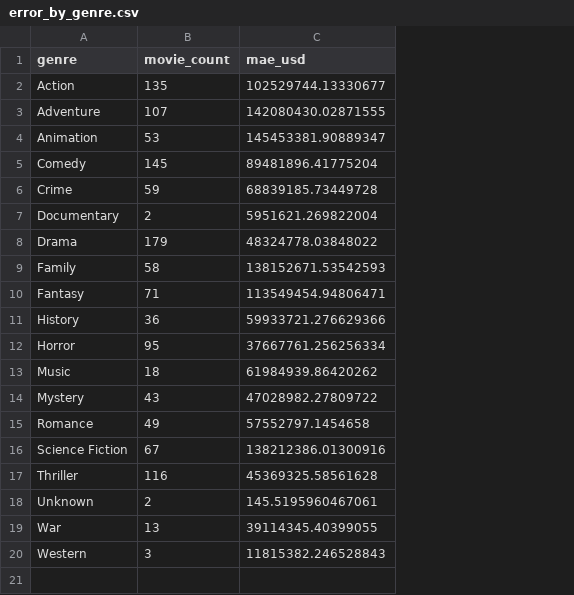
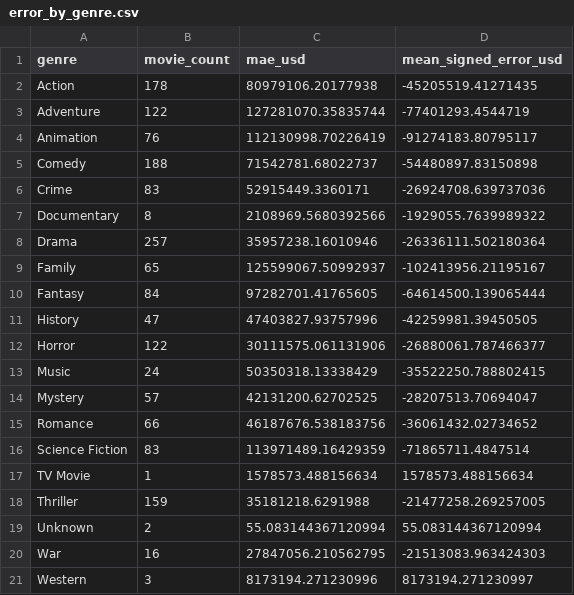
Before and after one commit to shani-ifrach/boxoffice-revenue-prediction, a CSV file: reports/error_by_genre.csv, drawn as a sheet; addresses are those after the commit; the diff names each change by its address in the sheet, - before the commit and + after, or states it on an @@ line.

```diff
--- a/reports/error_by_genre.csv
+++ b/reports/error_by_genre.csv
+column D (mean_signed_error_usd), rows 2-16: -45205519.41271435 | -77401293.4544719 | -91274183.80795117 | -54480897.83150898 | -26924708.639737036 | -1929055.7639989322 | -26336111.502180364 | -102413956.21195167 | -64614500.139065444 | -42259981.39450505 | -26880061.787466377 | -35522250.788802415 | -28207513.70694047 | -36061432.02734652 | -71865711.4847514; rows 18-21: -21477258.269257005 | 55.083144367120994 | -21513083.963424303 | 8173194.271230997
-B2 (movie_count): 135
+B2 (movie_count): 178
-C2 (mae_usd): 102529744.13330677
+C2 (mae_usd): 80979106.20177938
-B3 (movie_count): 107
+B3 (movie_count): 122
-C3 (mae_usd): 142080430.02871555
+C3 (mae_usd): 127281070.35835744
-B4 (movie_count): 53
+B4 (movie_count): 76
-C4 (mae_usd): 145453381.90889347
+C4 (mae_usd): 112130998.70226419
-B5 (movie_count): 145
+B5 (movie_count): 188
-C5 (mae_usd): 89481896.41775204
+C5 (mae_usd): 71542781.68022737
-B6 (movie_count): 59
+B6 (movie_count): 83
-C6 (mae_usd): 68839185.73449728
+C6 (mae_usd): 52915449.3360171
-B7 (movie_count): 2
+B7 (movie_count): 8
-C7 (mae_usd): 5951621.269822004
+C7 (mae_usd): 2108969.5680392566
-B8 (movie_count): 179
+B8 (movie_count): 257
-C8 (mae_usd): 48324778.03848022
+C8 (mae_usd): 35957238.16010946
-B9 (movie_count): 58
+B9 (movie_count): 65
-C9 (mae_usd): 138152671.53542593
+C9 (mae_usd): 125599067.50992937
-B10 (movie_count): 71
+B10 (movie_count): 84
-C10 (mae_usd): 113549454.94806471
+C10 (mae_usd): 97282701.41765605
-B11 (movie_count): 36
+B11 (movie_count): 47
-C11 (mae_usd): 59933721.276629366
+C11 (mae_usd): 47403827.93757996
-B12 (movie_count): 95
+B12 (movie_count): 122
-C12 (mae_usd): 37667761.256256334
+C12 (mae_usd): 30111575.061131906
-B13 (movie_count): 18
+B13 (movie_count): 24
-C13 (mae_usd): 61984939.86420262
+C13 (mae_usd): 50350318.13338429
-B14 (movie_count): 43
+B14 (movie_count): 57
-C14 (mae_usd): 47028982.27809722
+C14 (mae_usd): 42131200.62702525
-B15 (movie_count): 49
+B15 (movie_count): 66
-C15 (mae_usd): 57552797.1454658
+C15 (mae_usd): 46187676.538183756
-B16 (movie_count): 67
+B16 (movie_count): 83
-C16 (mae_usd): 138212386.01300916
+C16 (mae_usd): 113971489.16429359
+row 17: TV Movie | 1 | 1578573.488156634 | 1578573.488156634
-B18 (movie_count): 116
+B18 (movie_count): 159
-C18 (mae_usd): 45369325.58561628
+C18 (mae_usd): 35181218.6291988
-C19 (mae_usd): 145.5195960467061
+C19 (mae_usd): 55.083144367120994
-B20 (movie_count): 13
+B20 (movie_count): 16
-C20 (mae_usd): 39114345.40399055
+C20 (mae_usd): 27847056.210562795
-C21 (mae_usd): 11815382.246528843
+C21 (mae_usd): 8173194.271230996
```
Also changed, not shown: reports/eda_director_summary.csv, reports/eda_season_summary.csv, 25 other files.
